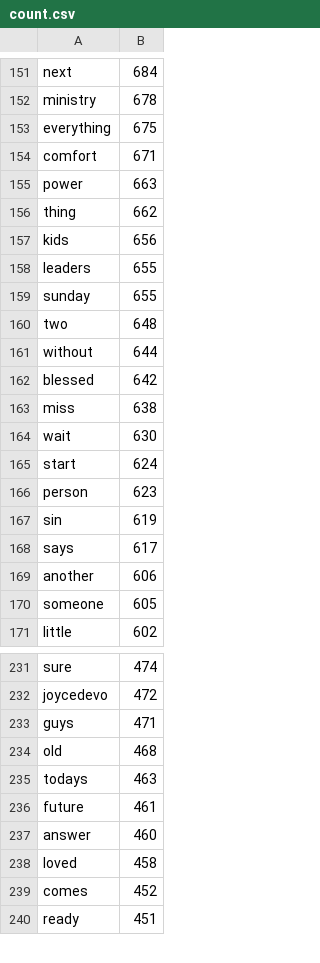
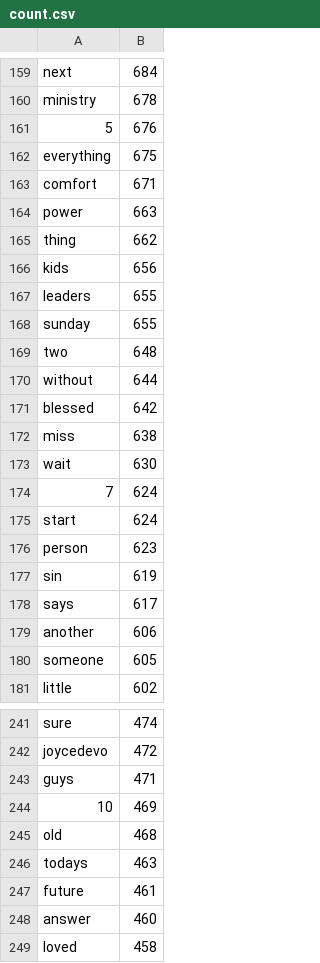
Before and after one commit to ryanburge/evantwitter, a CSV file: count.csv, drawn as a sheet; only a part is shown, gaps mark what is left out; the shorter side is filled out with more unchanged rows; the diff covers the shown part only.

```diff
--- a/count.csv
+++ b/count.csv
@@ -152,2 +160,3 @@
 "ministry",678
+"5",676
 "everything",675
@@ -164,2 +173,3 @@
 "wait",630
+"7",624
 "start",624
@@ -233,2 +243,3 @@
 "guys",471
+"10",469
 "old",468
```
Also changed, not shown: 10 added rows, 2 removed rows and 2 edited cells elsewhere in this file.
